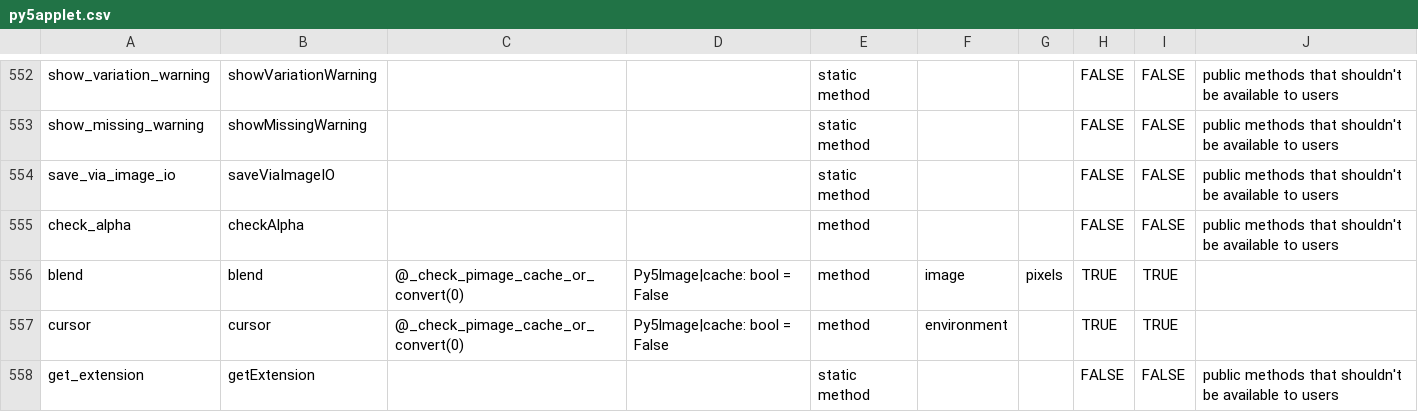
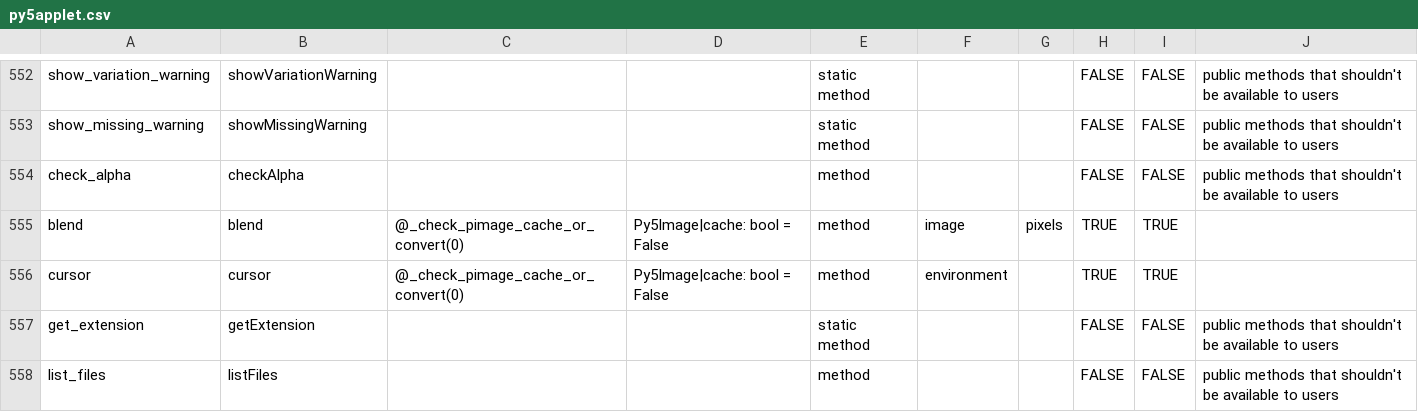
Before and after one commit to py5coding/py5generator, a CSV file: py5_resources/data/py5applet.csv, drawn as a sheet; only a part is shown, gaps mark what is left out; the shorter side is filled out with more unchanged rows.

```diff
--- a/py5_resources/data/py5applet.csv
+++ b/py5_resources/data/py5applet.csv
@@ -553,3 +553,2 @@ show_variation_warning,showVariationWarning,,,static method,,,FALSE,FALSE,public
 show_missing_warning,showMissingWarning,,,static method,,,FALSE,FALSE,public methods that shouldn't be available to users
-save_via_image_io,saveViaImageIO,,,static method,,,FALSE,FALSE,public methods that shouldn't be available to users
 check_alpha,checkAlpha,,,method,,,FALSE,FALSE,public methods that shouldn't be available to users
```
Also changed, not shown: 2 other files.
